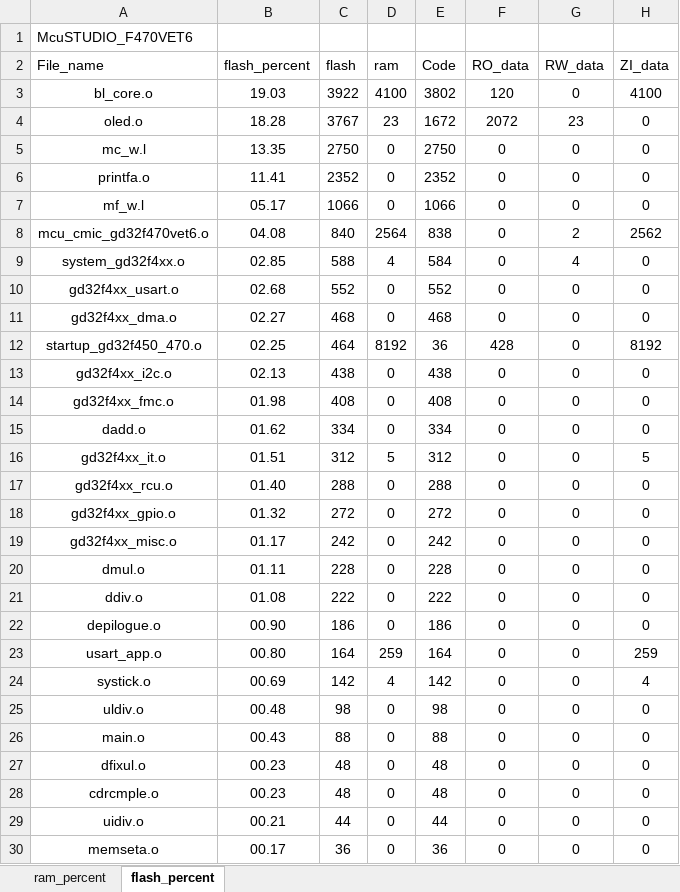
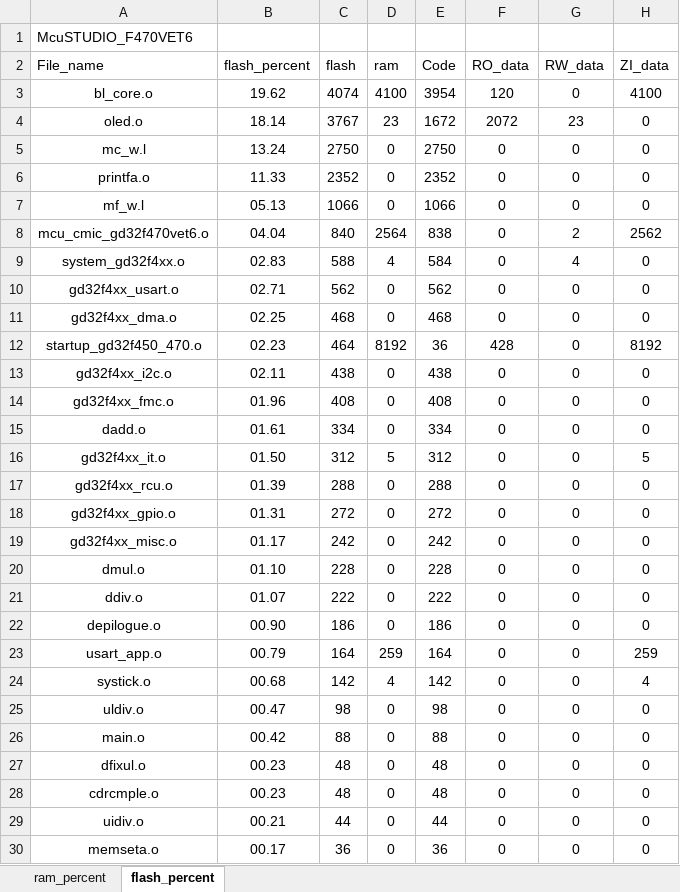
Before and after one commit to snhoiaf/-, an Excel workbook: Project/BL/MDK/McuSTUDIO_F470VET6_analysis.xlsx, sheet flash_percent, drawn as a sheet; only a part is shown; values as stored, in another font and other column widths than the file's, no borders; charts and pictures and table styles not drawn; the diff covers the shown part only; the diff names each change by its address in the sheet, - before the commit and + after, or states it on an @@ line.

Commit message:
fix(N): BL波特率/ID跟随APP配置，根除N阶段波特率失配真凶
- BL新增bl_read_app_config: 读APP配置(0x0807D000 config_data_t, magic CONF+CRC32)
- bootloader_wait_cmd进入时同步USART1波特率+应答ID跟随APP持久化值
- 解决评测M阶段切115200后BL仍写死19200导致的收发乱码
- 模拟评测实测: 切115200后跑OTA, BL成功跟随, 0x0501/0x0502/固件/0x0503全PASS

```diff
--- a/Project/BL/MDK/McuSTUDIO_F470VET6_analysis.xlsx (sheet flash_percent)
+++ b/Project/BL/MDK/McuSTUDIO_F470VET6_analysis.xlsx (sheet flash_percent)
-B3 (flash_percent): 19.03
+B3 (flash_percent): 19.62
-C3 (flash): 3922
+C3 (flash): 4074
-E3 (Code): 3802
+E3 (Code): 3954
-B4 (flash_percent): 18.28
+B4 (flash_percent): 18.14
-B5 (flash_percent): 13.35
+B5 (flash_percent): 13.24
-B6 (flash_percent): 11.41
+B6 (flash_percent): 11.33
-B7 (flash_percent): 05.17
+B7 (flash_percent): 05.13
-B8 (flash_percent): 04.08
+B8 (flash_percent): 04.04
-B9 (flash_percent): 02.85
+B9 (flash_percent): 02.83
-B10 (flash_percent): 02.68
+B10 (flash_percent): 02.71
-C10 (flash): 552
+C10 (flash): 562
-E10 (Code): 552
+E10 (Code): 562
-B11 (flash_percent): 02.27
+B11 (flash_percent): 02.25
-B12 (flash_percent): 02.25
+B12 (flash_percent): 02.23
-B13 (flash_percent): 02.13
+B13 (flash_percent): 02.11
-B14 (flash_percent): 01.98
+B14 (flash_percent): 01.96
-B15 (flash_percent): 01.62
+B15 (flash_percent): 01.61
-B16 (flash_percent): 01.51
+B16 (flash_percent): 01.50
-B17 (flash_percent): 01.40
+B17 (flash_percent): 01.39
-B18 (flash_percent): 01.32
+B18 (flash_percent): 01.31
-B20 (flash_percent): 01.11
+B20 (flash_percent): 01.10
-B21 (flash_percent): 01.08
+B21 (flash_percent): 01.07
-B23 (flash_percent): 00.80
+B23 (flash_percent): 00.79
-B24 (flash_percent): 00.69
+B24 (flash_percent): 00.68
-B25 (flash_percent): 00.48
+B25 (flash_percent): 00.47
-B26 (flash_percent): 00.43
+B26 (flash_percent): 00.42
```
Also changed, not shown: 3 edited cells elsewhere in this sheet, sheet ram_percent, charts or pictures, 5 other files.
